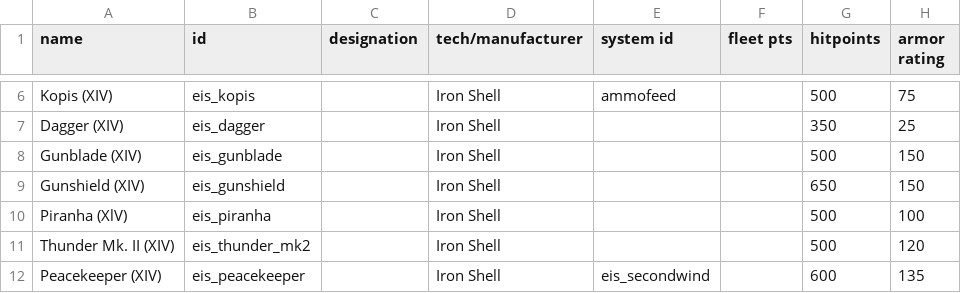
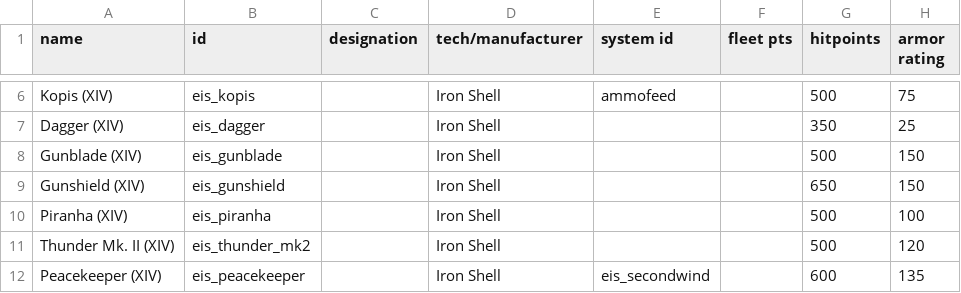
Before and after one commit to Selkieeee/Eternal-Iron-Shell, a CSV file: data/hulls/ship_data.csv, drawn as a sheet; only a part is shown, gaps mark what is left out; the diff names each change by its address in the sheet, - before the commit and + after, or states it on an @@ line.

```diff
--- a/data/hulls/ship_data.csv
+++ b/data/hulls/ship_data.csv
-A10 (name): Piranha (XlV)
+A10 (name): Piranha (XIV)
```
Also changed, not shown: data/campaign/market_conditions.csv, data/hullmods/hull_mods.csv, 21 other files.
